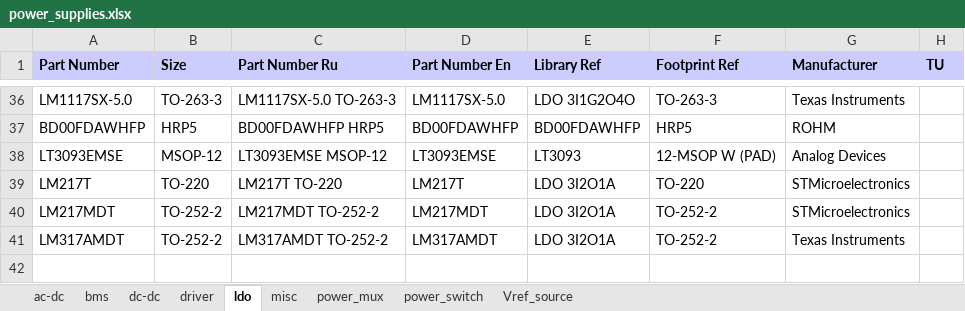
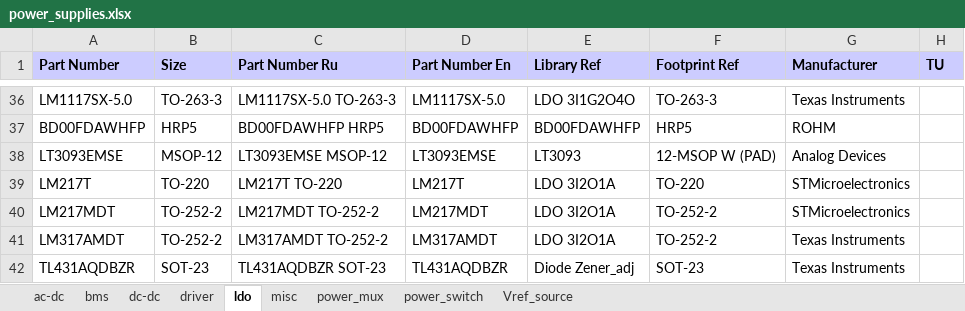
Before and after one commit to garou-g/elem_altium_db2, an Excel workbook: library/power_supplies.xlsx, sheet ldo, drawn as a sheet; only a part is shown, gaps mark what is left out; values as stored, in another font and other column widths than the file's, no borders; the diff names each change by its address in the sheet, - before the commit and + after, or states it on an @@ line.

```diff
--- a/library/power_supplies.xlsx (sheet ldo)
+++ b/library/power_supplies.xlsx (sheet ldo)
+row 42: TL431AQDBZR | SOT-23 | TL431AQDBZR SOT-23 | TL431AQDBZR | Diode Zener_adj | SOT-23 | Texas Instruments
```
Also changed, not shown: library/diode.xlsx, library/discrete.xlsx, 2 other files.
